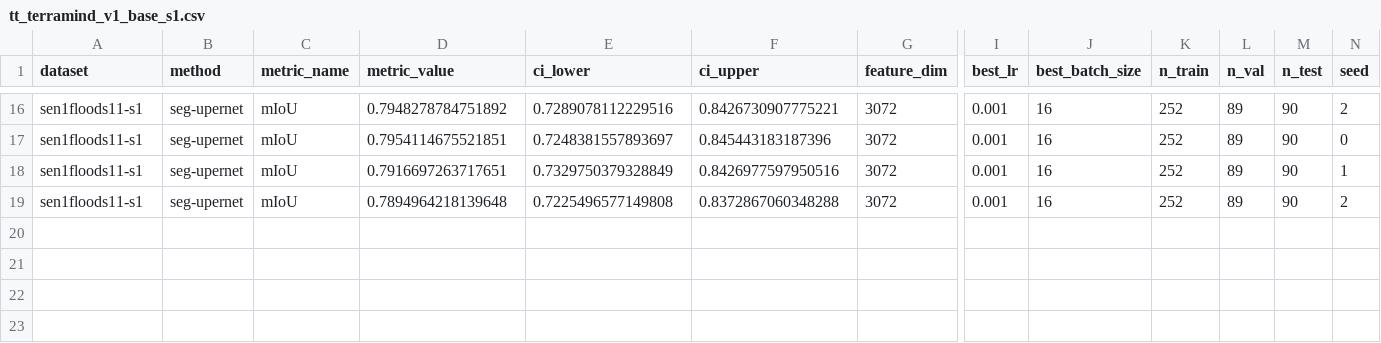
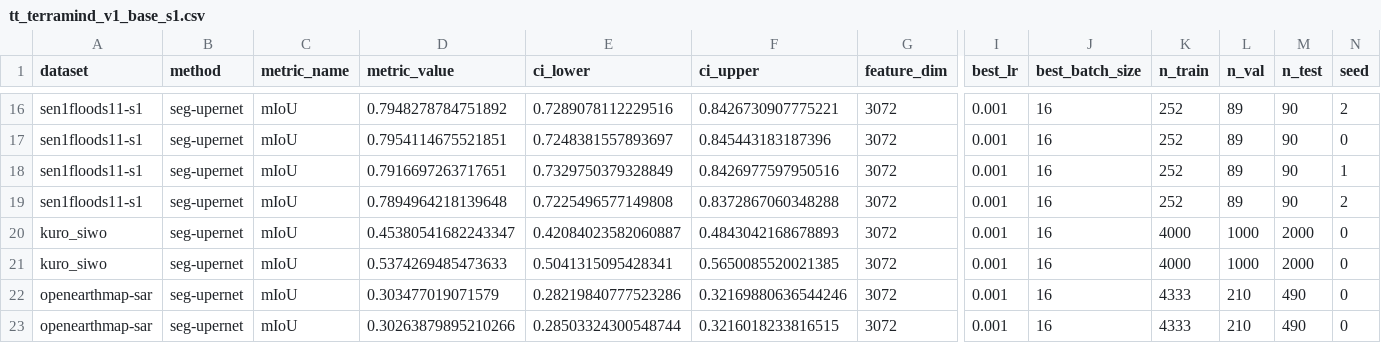
Before and after one commit to torchgeo/geo-eval-harness, a CSV file: results/models/tt_terramind_v1_base_s1.csv, drawn as a sheet; only a part is shown, gaps mark what is left out; rows hold the shown columns only; the diff names each change by its address in the sheet, - before the commit and + after, or states it on an @@ line.

```diff
--- a/results/models/tt_terramind_v1_base_s1.csv
+++ b/results/models/tt_terramind_v1_base_s1.csv
+row 20: kuro_siwo | seg-upernet | mIoU | 0.45380541682243347 | 0.42084023582060887 | 0.4843042168678893 | 3072 | 0.001 | 16 | 4000 | 1000 | 2000 | 0
+row 21: kuro_siwo | seg-upernet | mIoU | 0.5374269485473633 | 0.5041315095428341 | 0.5650085520021385 | 3072 | 0.001 | 16 | 4000 | 1000 | 2000 | 0
+row 22: openearthmap-sar | seg-upernet | mIoU | 0.303477019071579 | 0.28219840777523286 | 0.32169880636544246 | 3072 | 0.001 | 16 | 4333 | 210 | 490 | 0
+row 23: openearthmap-sar | seg-upernet | mIoU | 0.30263879895210266 | 0.28503324300548744 | 0.3216018233816515 | 3072 | 0.001 | 16 | 4333 | 210 | 490 | 0
```
